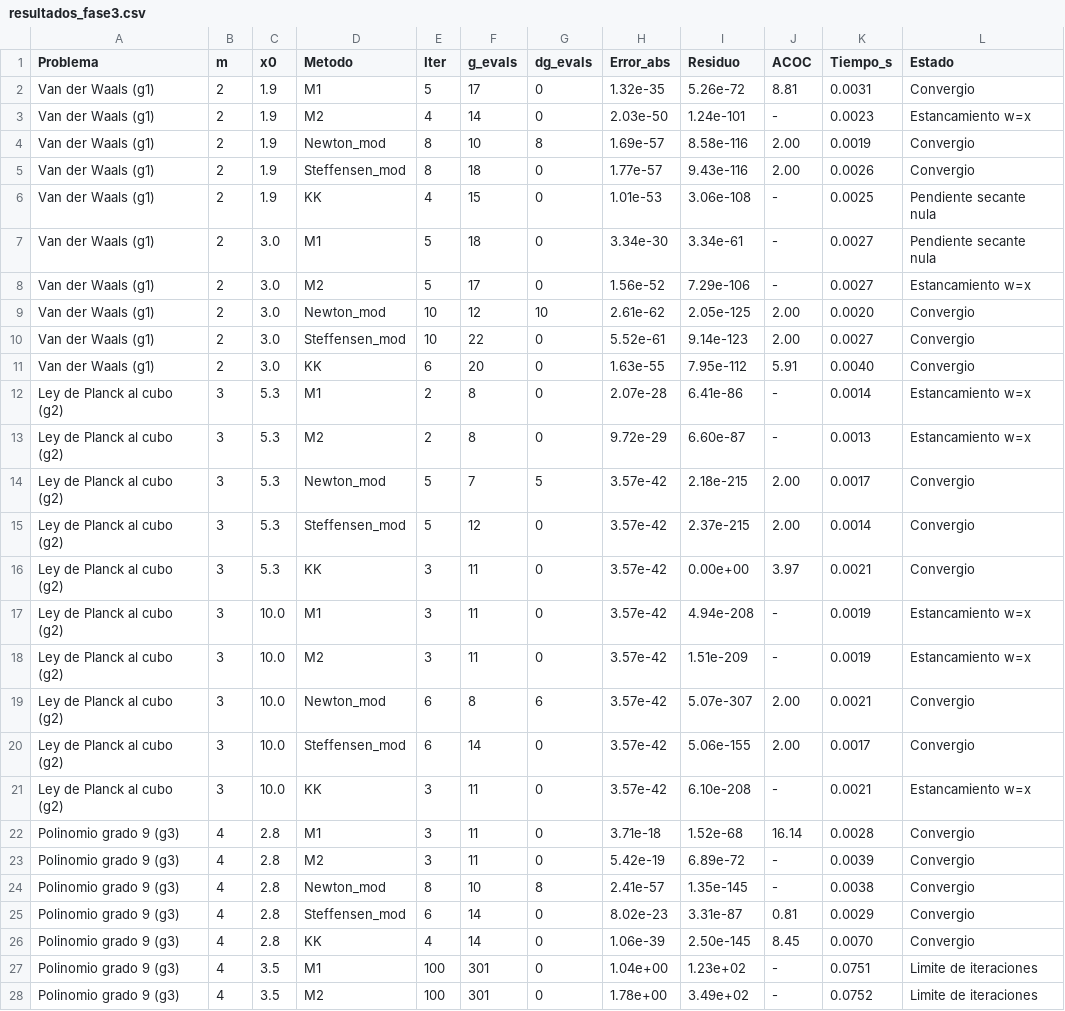
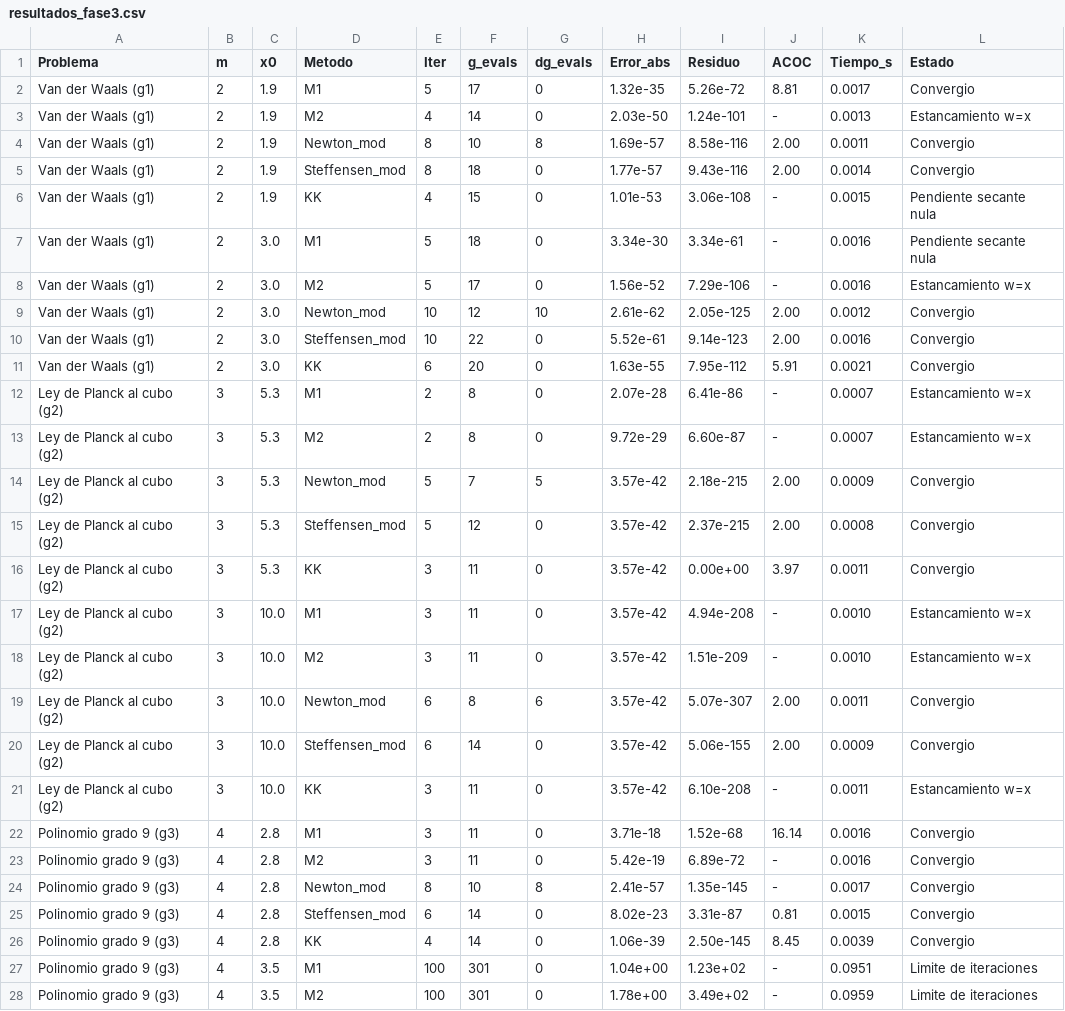
Before and after one commit to ailynsof/Proyecto-M-todos-Numericos, a CSV file: tercera entrega/resultados/resultados_fase3.csv, drawn as a sheet; only a part is shown; the diff covers the shown part only.

```diff
--- a/tercera entrega/resultados/resultados_fase3.csv
+++ b/tercera entrega/resultados/resultados_fase3.csv
@@ -1,28 +1,28 @@
 Problema,m,x0,Metodo,Iter,g_evals,dg_evals,Error_abs,Residuo,ACOC,Tiempo_s,Estado
-Van der Waals (g1),2,1.9,M1,5,17,0,1.32e-35,5.26e-72,8.81,0.0031,Convergio
-Van der Waals (g1),2,1.9,M2,4,14,0,2.03e-50,1.24e-101,-,0.0023,Estancamiento w=x
-Van der Waals (g1),2,1.9,Newton_mod,8,10,8,1.69e-57,8.58e-116,2.00,0.0019,Convergio
-Van der Waals (g1),2,1.9,Steffensen_mod,8,18,0,1.77e-57,9.43e-116,2.00,0.0026,Convergio
-Van der Waals (g1),2,1.9,KK,4,15,0,1.01e-53,3.06e-108,-,0.0025,Pendiente secante nula
-Van der Waals (g1),2,3.0,M1,5,18,0,3.34e-30,3.34e-61,-,0.0027,Pendiente secante nula
-Van der Waals (g1),2,3.0,M2,5,17,0,1.56e-52,7.29e-106,-,0.0027,Estancamiento w=x
-Van der Waals (g1),2,3.0,Newton_mod,10,12,10,2.61e-62,2.05e-125,2.00,0.0020,Convergio
-Van der Waals (g1),2,3.0,Steffensen_mod,10,22,0,5.52e-61,9.14e-123,2.00,0.0027,Convergio
-Van der Waals (g1),2,3.0,KK,6,20,0,1.63e-55,7.95e-112,5.91,0.0040,Convergio
-Ley de Planck al cubo (g2),3,5.3,M1,2,8,0,2.07e-28,6.41e-86,-,0.0014,Estancamiento w=x
-Ley de Planck al cubo (g2),3,5.3,M2,2,8,0,9.72e-29,6.60e-87,-,0.0013,Estancamiento w=x
-Ley de Planck al cubo (g2),3,5.3,Newton_mod,5,7,5,3.57e-42,2.18e-215,2.00,0.0017,Convergio
-Ley de Planck al cubo (g2),3,5.3,Steffensen_mod,5,12,0,3.57e-42,2.37e-215,2.00,0.0014,Convergio
-Ley de Planck al cubo (g2),3,5.3,KK,3,11,0,3.57e-42,0.00e+00,3.97,0.0021,Convergio
-Ley de Planck al cubo (g2),3,10.0,M1,3,11,0,3.57e-42,4.94e-208,-,0.0019,Estancamiento w=x
-Ley de Planck al cubo (g2),3,10.0,M2,3,11,0,3.57e-42,1.51e-209,-,0.0019,Estancamiento w=x
-Ley de Planck al cubo (g2),3,10.0,Newton_mod,6,8,6,3.57e-42,5.07e-307,2.00,0.0021,Convergio
-Ley de Planck al cubo (g2),3,10.0,Steffensen_mod,6,14,0,3.57e-42,5.06e-155,2.00,0.0017,Convergio
-Ley de Planck al cubo (g2),3,10.0,KK,3,11,0,3.57e-42,6.10e-208,-,0.0021,Estancamiento w=x
-Polinomio grado 9 (g3),4,2.8,M1,3,11,0,3.71e-18,1.52e-68,16.14,0.0028,Convergio
-Polinomio grado 9 (g3),4,2.8,M2,3,11,0,5.42e-19,6.89e-72,-,0.0039,Convergio
-Polinomio grado 9 (g3),4,2.8,Newton_mod,8,10,8,2.41e-57,1.35e-145,-,0.0038,Convergio
-Polinomio grado 9 (g3),4,2.8,Steffensen_mod,6,14,0,8.02e-23,3.31e-87,0.81,0.0029,Convergio
-Polinomio grado 9 (g3),4,2.8,KK,4,14,0,1.06e-39,2.50e-145,8.45,0.0070,Convergio
-Polinomio grado 9 (g3),4,3.5,M1,100,301,0,1.04e+00,1.23e+02,-,0.0751,Limite de iteraciones
-Polinomio grado 9 (g3),4,3.5,M2,100,301,0,1.78e+00,3.49e+02,-,0.0752,Limite de iteraciones
+Van der Waals (g1),2,1.9,M1,5,17,0,1.32e-35,5.26e-72,8.81,0.0017,Convergio
+Van der Waals (g1),2,1.9,M2,4,14,0,2.03e-50,1.24e-101,-,0.0013,Estancamiento w=x
+Van der Waals (g1),2,1.9,Newton_mod,8,10,8,1.69e-57,8.58e-116,2.00,0.0011,Convergio
+Van der Waals (g1),2,1.9,Steffensen_mod,8,18,0,1.77e-57,9.43e-116,2.00,0.0014,Convergio
+Van der Waals (g1),2,1.9,KK,4,15,0,1.01e-53,3.06e-108,-,0.0015,Pendiente secante nula
+Van der Waals (g1),2,3.0,M1,5,18,0,3.34e-30,3.34e-61,-,0.0016,Pendiente secante nula
+Van der Waals (g1),2,3.0,M2,5,17,0,1.56e-52,7.29e-106,-,0.0016,Estancamiento w=x
+Van der Waals (g1),2,3.0,Newton_mod,10,12,10,2.61e-62,2.05e-125,2.00,0.0012,Convergio
+Van der Waals (g1),2,3.0,Steffensen_mod,10,22,0,5.52e-61,9.14e-123,2.00,0.0016,Convergio
+Van der Waals (g1),2,3.0,KK,6,20,0,1.63e-55,7.95e-112,5.91,0.0021,Convergio
+Ley de Planck al cubo (g2),3,5.3,M1,2,8,0,2.07e-28,6.41e-86,-,0.0007,Estancamiento w=x
+Ley de Planck al cubo (g2),3,5.3,M2,2,8,0,9.72e-29,6.60e-87,-,0.0007,Estancamiento w=x
+Ley de Planck al cubo (g2),3,5.3,Newton_mod,5,7,5,3.57e-42,2.18e-215,2.00,0.0009,Convergio
+Ley de Planck al cubo (g2),3,5.3,Steffensen_mod,5,12,0,3.57e-42,2.37e-215,2.00,0.0008,Convergio
+Ley de Planck al cubo (g2),3,5.3,KK,3,11,0,3.57e-42,0.00e+00,3.97,0.0011,Convergio
+Ley de Planck al cubo (g2),3,10.0,M1,3,11,0,3.57e-42,4.94e-208,-,0.0010,Estancamiento w=x
+Ley de Planck al cubo (g2),3,10.0,M2,3,11,0,3.57e-42,1.51e-209,-,0.0010,Estancamiento w=x
+Ley de Planck al cubo (g2),3,10.0,Newton_mod,6,8,6,3.57e-42,5.07e-307,2.00,0.0011,Convergio
+Ley de Planck al cubo (g2),3,10.0,Steffensen_mod,6,14,0,3.57e-42,5.06e-155,2.00,0.0009,Convergio
+Ley de Planck al cubo (g2),3,10.0,KK,3,11,0,3.57e-42,6.10e-208,-,0.0011,Estancamiento w=x
+Polinomio grado 9 (g3),4,2.8,M1,3,11,0,3.71e-18,1.52e-68,16.14,0.0016,Convergio
+Polinomio grado 9 (g3),4,2.8,M2,3,11,0,5.42e-19,6.89e-72,-,0.0016,Convergio
+Polinomio grado 9 (g3),4,2.8,Newton_mod,8,10,8,2.41e-57,1.35e-145,-,0.0017,Convergio
+Polinomio grado 9 (g3),4,2.8,Steffensen_mod,6,14,0,8.02e-23,3.31e-87,0.81,0.0015,Convergio
+Polinomio grado 9 (g3),4,2.8,KK,4,14,0,1.06e-39,2.50e-145,8.45,0.0039,Convergio
+Polinomio grado 9 (g3),4,3.5,M1,100,301,0,1.04e+00,1.23e+02,-,0.0951,Limite de iteraciones
+Polinomio grado 9 (g3),4,3.5,M2,100,301,0,1.78e+00,3.49e+02,-,0.0959,Limite de iteraciones
```
Also changed, not shown: 3 edited cells elsewhere in this file, tercera entrega/resultados/comparacion_paper.csv, 11 other files.
